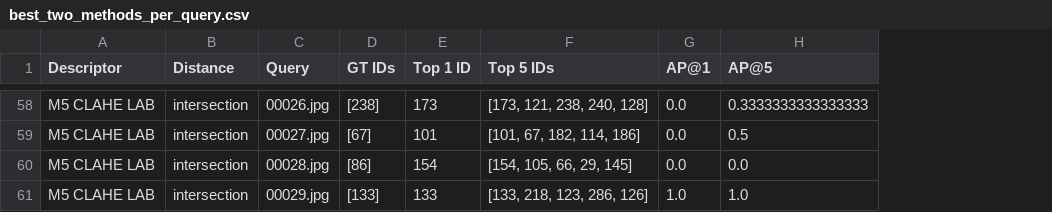
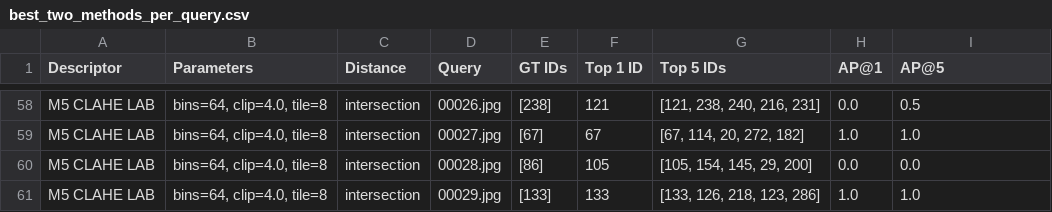
Before and after one commit to MCV-2026-C1-Project/Team-2, a CSV file: results/best_two_methods_per_query.csv, drawn as a sheet; only a part is shown, gaps mark what is left out; addresses are those after the commit; the diff covers the shown part only; the diff names each change by its address in the sheet, - before the commit and + after, or states it on an @@ line.

```diff
--- a/results/best_two_methods_per_query.csv
+++ b/results/best_two_methods_per_query.csv
+column B (Parameters), rows 58-61: all bins=64, clip=4.0, tile=8
-F58 (Top 1 ID): 173
+F58 (Top 1 ID): 121
-G58 (Top 5 IDs): [173, 121, 238, 240, 128]
+G58 (Top 5 IDs): [121, 238, 240, 216, 231]
-I58 (AP@5): 0.3333333333333333
+I58 (AP@5): 0.5
-F59 (Top 1 ID): 101
+F59 (Top 1 ID): 67
-G59 (Top 5 IDs): [101, 67, 182, 114, 186]
+G59 (Top 5 IDs): [67, 114, 20, 272, 182]
-H59 (AP@1): 0.0
+H59 (AP@1): 1.0
-I59 (AP@5): 0.5
+I59 (AP@5): 1.0
-F60 (Top 1 ID): 154
+F60 (Top 1 ID): 105
-G60 (Top 5 IDs): [154, 105, 66, 29, 145]
+G60 (Top 5 IDs): [105, 154, 145, 29, 200]
-G61 (Top 5 IDs): [133, 218, 123, 286, 126]
+G61 (Top 5 IDs): [133, 126, 218, 123, 286]
```
Also changed, not shown: 94 edited cells elsewhere in this file, 8 other files.
